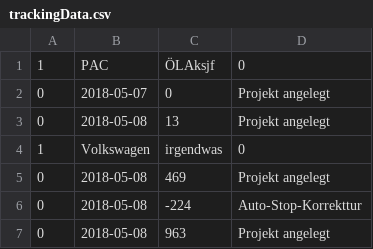
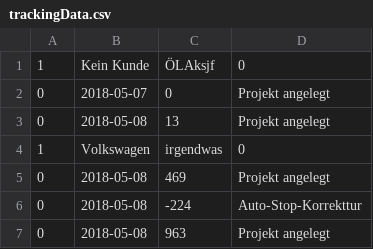
Before and after one commit to Ecke1612/interval_alpha, a CSV file: data/trackingData.csv, drawn as a sheet.

```diff
--- a/data/trackingData.csv
+++ b/data/trackingData.csv
@@ -1,2 +1,2 @@
-"1";"PAC";"ÖLAksjf";"0"
+"1";"Kein Kunde";"ÖLAksjf";"0"
 "0";"2018-05-07";"0";"Projekt angelegt"
```
Also changed, not shown: 11 other files.
